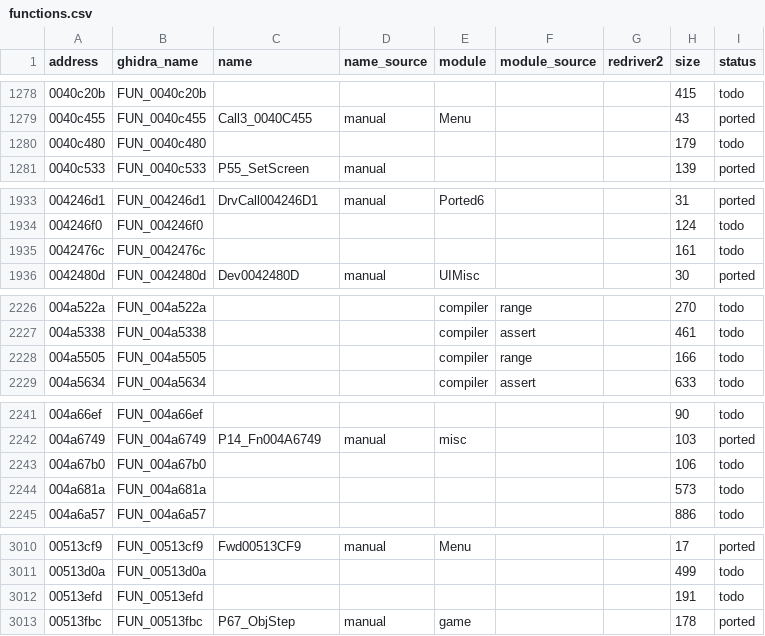
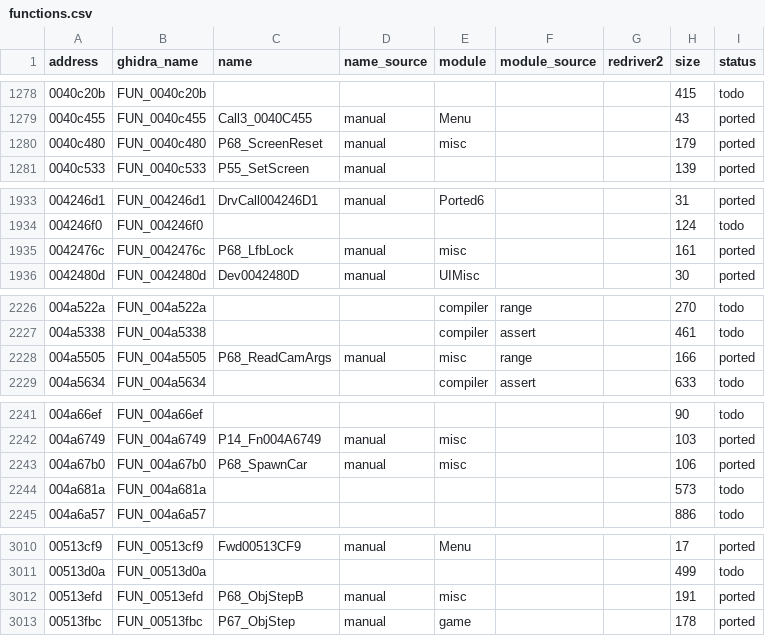
Before and after one commit to r331/driver, a CSV file: docs/functions.csv, drawn as a sheet; only a part is shown, gaps mark what is left out; the diff covers the shown part only.

Commit message:
v1.14: повторы, слова из файла, наведение, ChangeSample, LfbLock, ScreenReset, SpawnCar (+9 функций, всего 2037)

```diff
--- a/docs/functions.csv
+++ b/docs/functions.csv
@@ -1279,3 +1279,3 @@ address,ghidra_name,name,name_source,module,module_source,redriver2,size,status
 0040c455,FUN_0040c455,Call3_0040C455,manual,Menu,,,43,ported
-0040c480,FUN_0040c480,,,,,,179,todo
+0040c480,FUN_0040c480,P68_ScreenReset,manual,misc,,,179,ported
 0040c533,FUN_0040c533,P55_SetScreen,manual,,,,139,ported
@@ -1934,3 +1934,3 @@ address,ghidra_name,name,name_source,module,module_source,redriver2,size,status
 004246f0,FUN_004246f0,,,,,,124,todo
-0042476c,FUN_0042476c,,,,,,161,todo
+0042476c,FUN_0042476c,P68_LfbLock,manual,misc,,,161,ported
 0042480d,FUN_0042480d,Dev0042480D,manual,UIMisc,,,30,ported
@@ -2227,3 +2227,3 @@ address,ghidra_name,name,name_source,module,module_source,redriver2,size,status
 004a5338,FUN_004a5338,,,compiler,assert,,461,todo
-004a5505,FUN_004a5505,,,compiler,range,,166,todo
+004a5505,FUN_004a5505,P68_ReadCamArgs,manual,misc,range,,166,ported
 004a5634,FUN_004a5634,,,compiler,assert,,633,todo
@@ -2242,3 +2242,3 @@ address,ghidra_name,name,name_source,module,module_source,redriver2,size,status
 004a6749,FUN_004a6749,P14_Fn004A6749,manual,misc,,,103,ported
-004a67b0,FUN_004a67b0,,,,,,106,todo
+004a67b0,FUN_004a67b0,P68_SpawnCar,manual,misc,,,106,ported
 004a681a,FUN_004a681a,,,,,,573,todo
@@ -3011,3 +3011,3 @@ address,ghidra_name,name,name_source,module,module_source,redriver2,size,status
 00513d0a,FUN_00513d0a,,,,,,499,todo
-00513efd,FUN_00513efd,,,,,,191,todo
+00513efd,FUN_00513efd,P68_ObjStepB,manual,misc,,,191,ported
 00513fbc,FUN_00513fbc,P67_ObjStep,manual,game,,,178,ported
```
Also changed, not shown: 22 edited cells elsewhere in this file, 9 other files.
